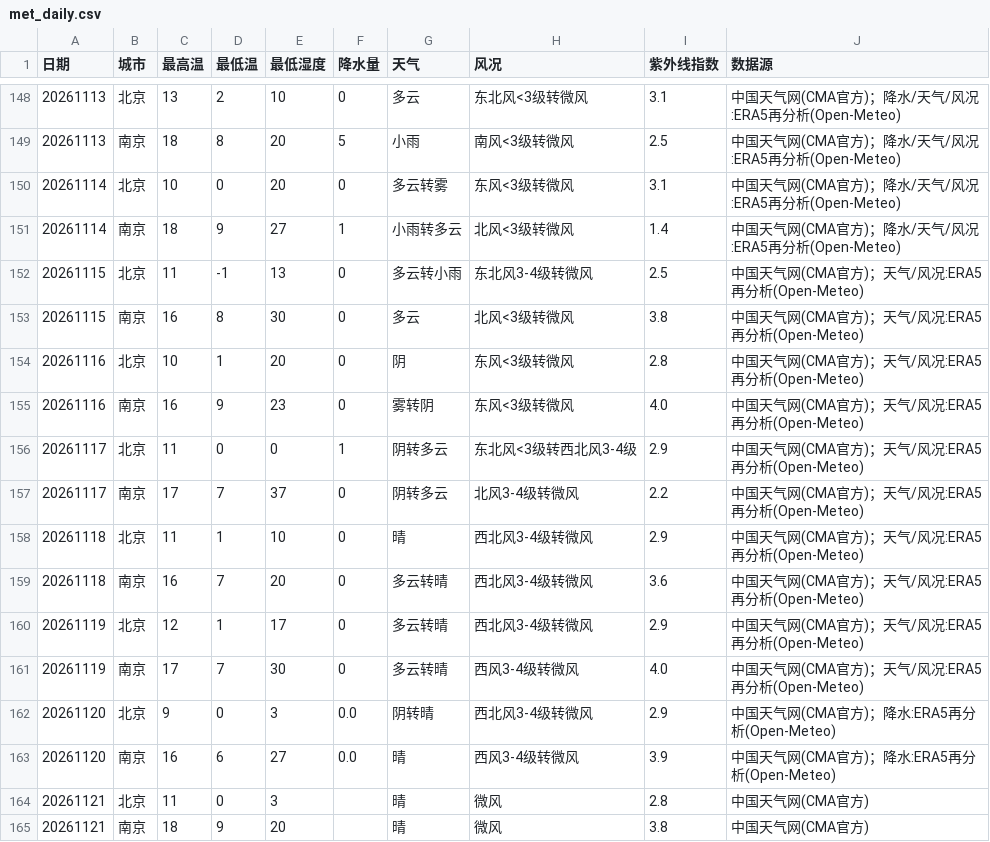
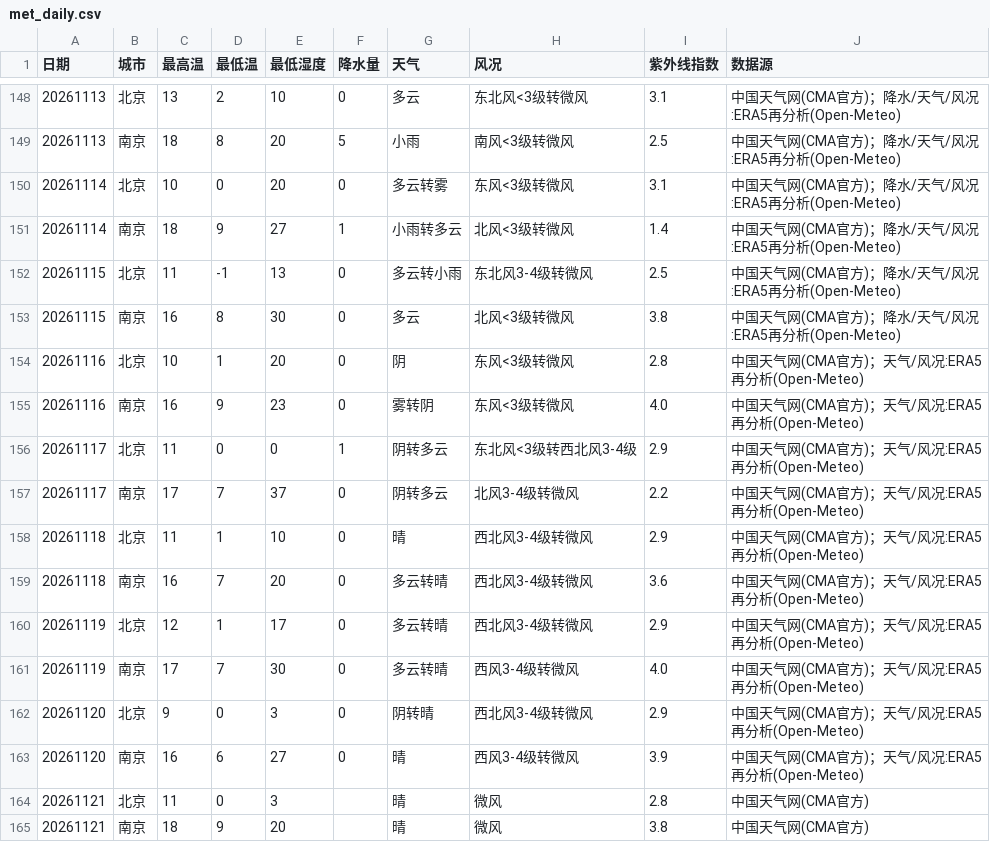
Before and after one commit to ZhuZhengHuan/Bj-Nj-Weather-, a CSV file: met_daily.csv, drawn as a sheet; only a part is shown, gaps mark what is left out.

```diff
--- a/met_daily.csv
+++ b/met_daily.csv
@@ -151,4 +151,4 @@
 20261114,南京,18,9,27,1,小雨转多云,北风<3级转微风,1.4,中国天气网(CMA官方)；降水/天气/风况:ERA5再分析(Open-Meteo)
-20261115,北京,11,-1,13,0,多云转小雨,东北风3-4级转微风,2.5,中国天气网(CMA官方)；天气/风况:ERA5再分析(Open-Meteo)
-20261115,南京,16,8,30,0,多云,北风<3级转微风,3.8,中国天气网(CMA官方)；天气/风况:ERA5再分析(Open-Meteo)
+20261115,北京,11,-1,13,0,多云转小雨,东北风3-4级转微风,2.5,中国天气网(CMA官方)；降水/天气/风况:ERA5再分析(Open-Meteo)
+20261115,南京,16,8,30,0,多云,北风<3级转微风,3.8,中国天气网(CMA官方)；降水/天气/风况:ERA5再分析(Open-Meteo)
 20261116,北京,10,1,20,0,阴,东风<3级转微风,2.8,中国天气网(CMA官方)；天气/风况:ERA5再分析(Open-Meteo)
@@ -161,4 +161,4 @@
 20261119,南京,17,7,30,0,多云转晴,西风3-4级转微风,4.0,中国天气网(CMA官方)；天气/风况:ERA5再分析(Open-Meteo)
-20261120,北京,9,0,3,0.0,阴转晴,西北风3-4级转微风,2.9,中国天气网(CMA官方)；降水:ERA5再分析(Open-Meteo)
-20261120,南京,16,6,27,0.0,晴,西风3-4级转微风,3.9,中国天气网(CMA官方)；降水:ERA5再分析(Open-Meteo)
+20261120,北京,9,0,3,0,阴转晴,西北风3-4级转微风,2.9,中国天气网(CMA官方)；天气/风况:ERA5再分析(Open-Meteo)
+20261120,南京,16,6,27,0,晴,西风3-4级转微风,3.9,中国天气网(CMA官方)；天气/风况:ERA5再分析(Open-Meteo)
 20261121,北京,11,0,3,,晴,微风,2.8,中国天气网(CMA官方)
```
Also changed, not shown: aqi_points.csv, met_points.csv, 1 other file.
